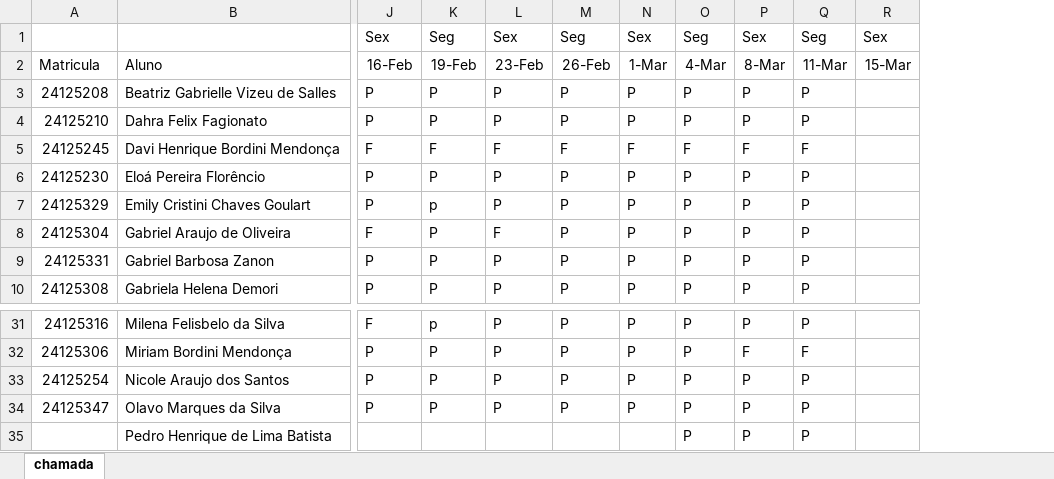
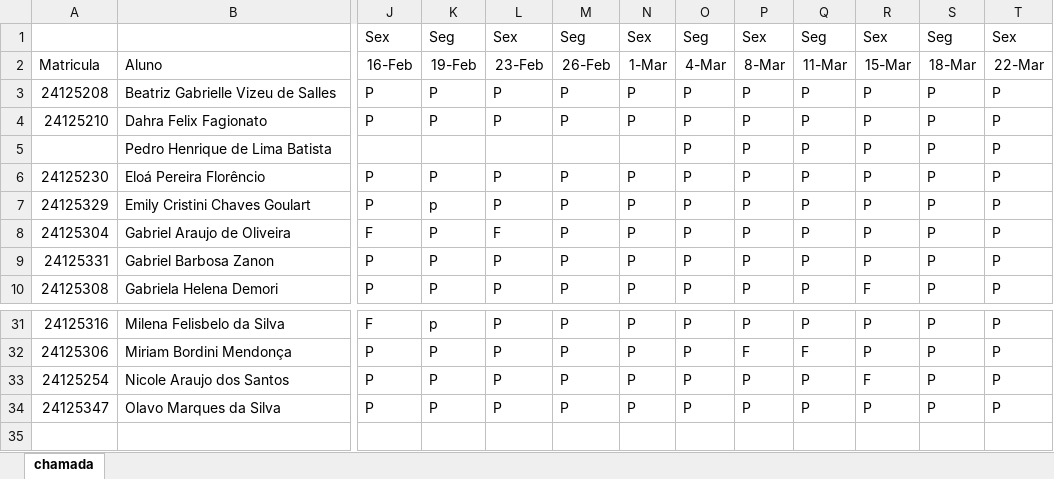
Before and after one commit to wellifabio/sesi2024, an Excel workbook: 2em/chamada.xlsx, sheet chamada, drawn as a sheet; only a part is shown, gaps mark what is left out; values as stored, in another font and other column widths than the file's, no borders; conditional formats not drawn; removed rows and columns are numbered as before the commit, all else as after; rows hold the shown columns only; the diff names each change by its address in the sheet, - before the commit and + after, or states it on an @@ line.

```diff
--- a/2em/chamada.xlsx (sheet chamada)
+++ b/2em/chamada.xlsx (sheet chamada)
-column R, rows 1-2: Sex | 15-Mar
+column R, rows 1-4: Sex | 15-Mar | P | P; rows 6-10: P | P | P | P | F; rows 31-34: P | P | F | P
+column S, rows 1-4: Seg | 18-Mar | P | P; rows 6-10: all P; rows 31-34: all P
+column T, rows 1-4: Sex | 22-Mar | P | P; rows 6-10: all P; rows 31-34: all P
-row 5: 24125245 | Davi Henrique Bordini Mendonça | F | F | F | F | F | F | F | F
+row 5:  | Pedro Henrique de Lima Batista |  |  |  |  |  | P | P | P | P | P | P
-row 35:  | Pedro Henrique de Lima Batista |  |  |  |  |  | P | P | P
```
Also changed, not shown: 1 other file.
